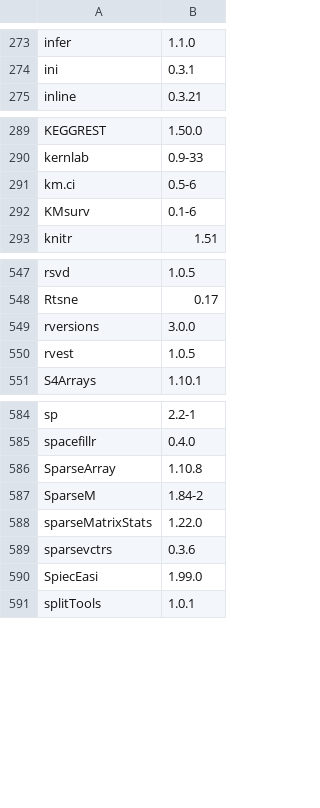
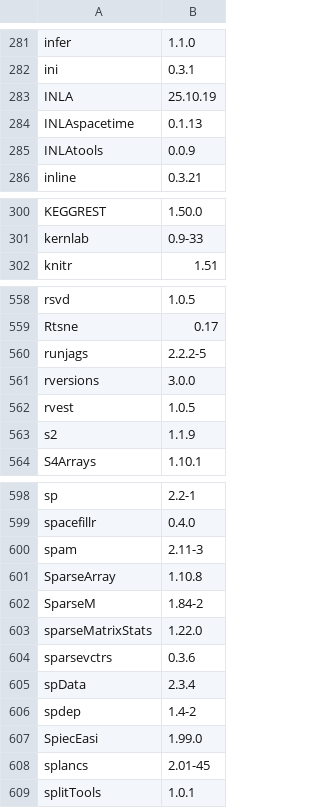
Before and after one commit to microDM/OMA-Rstudio-server, a TSV file: installed_packages.tsv, drawn as a sheet; only a part is shown, gaps mark what is left out; the diff covers the shown part only.

```diff
--- a/installed_packages.tsv
+++ b/installed_packages.tsv
@@ -274,2 +282,5 @@ infer	1.1.0
 ini	0.3.1
+INLA	25.10.19
+INLAspacetime	0.1.13
+INLAtools	0.0.9
 inline	0.3.21
@@ -290,4 +301,2 @@ KEGGREST	1.50.0
 kernlab	0.9-33
-km.ci	0.5-6
-KMsurv	0.1-6
 knitr	1.51
@@ -548,4 +559,6 @@ rsvd	1.0.5
 Rtsne	0.17
+runjags	2.2.2-5
 rversions	3.0.0
 rvest	1.0.5
+s2	1.1.9
 S4Arrays	1.10.1
@@ -585,2 +599,3 @@ sp	2.2-1
 spacefillr	0.4.0
+spam	2.11-3
 SparseArray	1.10.8
@@ -589,3 +604,6 @@ sparseMatrixStats	1.22.0
 sparsevctrs	0.3.6
+spData	2.3.4
+spdep	1.4-2
 SpiecEasi	1.99.0
+splancs	2.01-45
 splitTools	1.0.1
```
Also changed, not shown: 15 added rows, 1 removed row and 3 edited cells elsewhere in this file.
